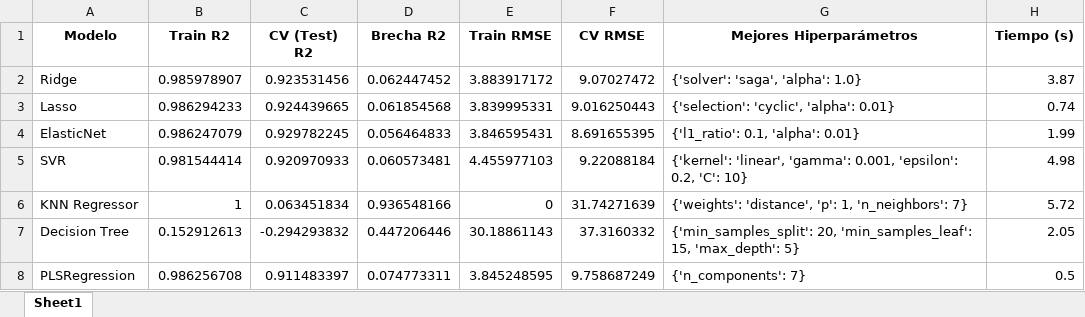
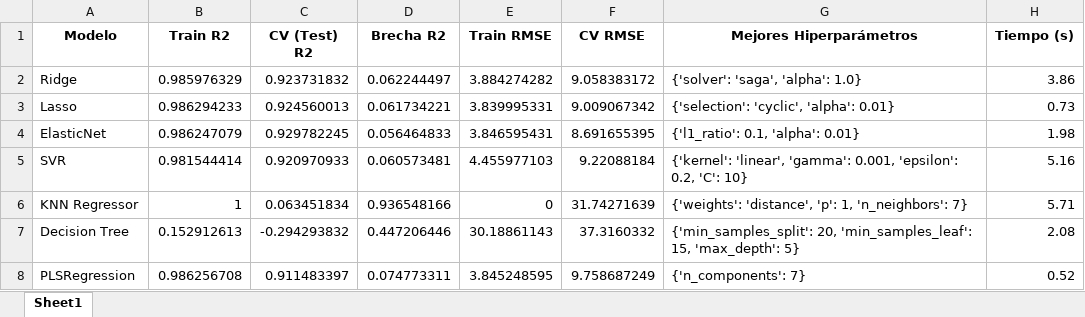
Before and after one commit to MardonioR/Proyecto-Polifenoles, an Excel workbook: Entregables/UdeBarcelona/models_Var_Lasso.xlsx, sheet Sheet1, drawn as a sheet; values as stored, in another font and other column widths than the file's, no borders; the diff names each change by its address in the sheet, - before the commit and + after, or states it on an @@ line.

Commit message:
modelo final MR

```diff
--- a/Entregables/UdeBarcelona/models_Var_Lasso.xlsx (sheet Sheet1)
+++ b/Entregables/UdeBarcelona/models_Var_Lasso.xlsx (sheet Sheet1)
-B2 (Train R2): 0.985978907
+B2 (Train R2): 0.985976329
-C2 (CV (Test) R2): 0.923531456
+C2 (CV (Test) R2): 0.923731832
-D2 (Brecha R2): 0.062447452
+D2 (Brecha R2): 0.062244497
-E2 (Train RMSE): 3.883917172
+E2 (Train RMSE): 3.884274282
-F2 (CV RMSE): 9.07027472
+F2 (CV RMSE): 9.058383172
-H2 (Tiempo (s)): 3.87
+H2 (Tiempo (s)): 3.86
-C3 (CV (Test) R2): 0.924439665
+C3 (CV (Test) R2): 0.924560013
-D3 (Brecha R2): 0.061854568
+D3 (Brecha R2): 0.061734221
-F3 (CV RMSE): 9.016250443
+F3 (CV RMSE): 9.009067342
-H3 (Tiempo (s)): 0.74
+H3 (Tiempo (s)): 0.73
-H4 (Tiempo (s)): 1.99
+H4 (Tiempo (s)): 1.98
-H5 (Tiempo (s)): 4.98
+H5 (Tiempo (s)): 5.16
-H6 (Tiempo (s)): 5.72
+H6 (Tiempo (s)): 5.71
-H7 (Tiempo (s)): 2.05
+H7 (Tiempo (s)): 2.08
-H8 (Tiempo (s)): 0.5
+H8 (Tiempo (s)): 0.52
```
Also changed, not shown: Entregables/UdeBarcelona/models_Var_XG.xlsx, Entregables/UdeBarcelona/models_Var_all.xlsx, 2 other files.
